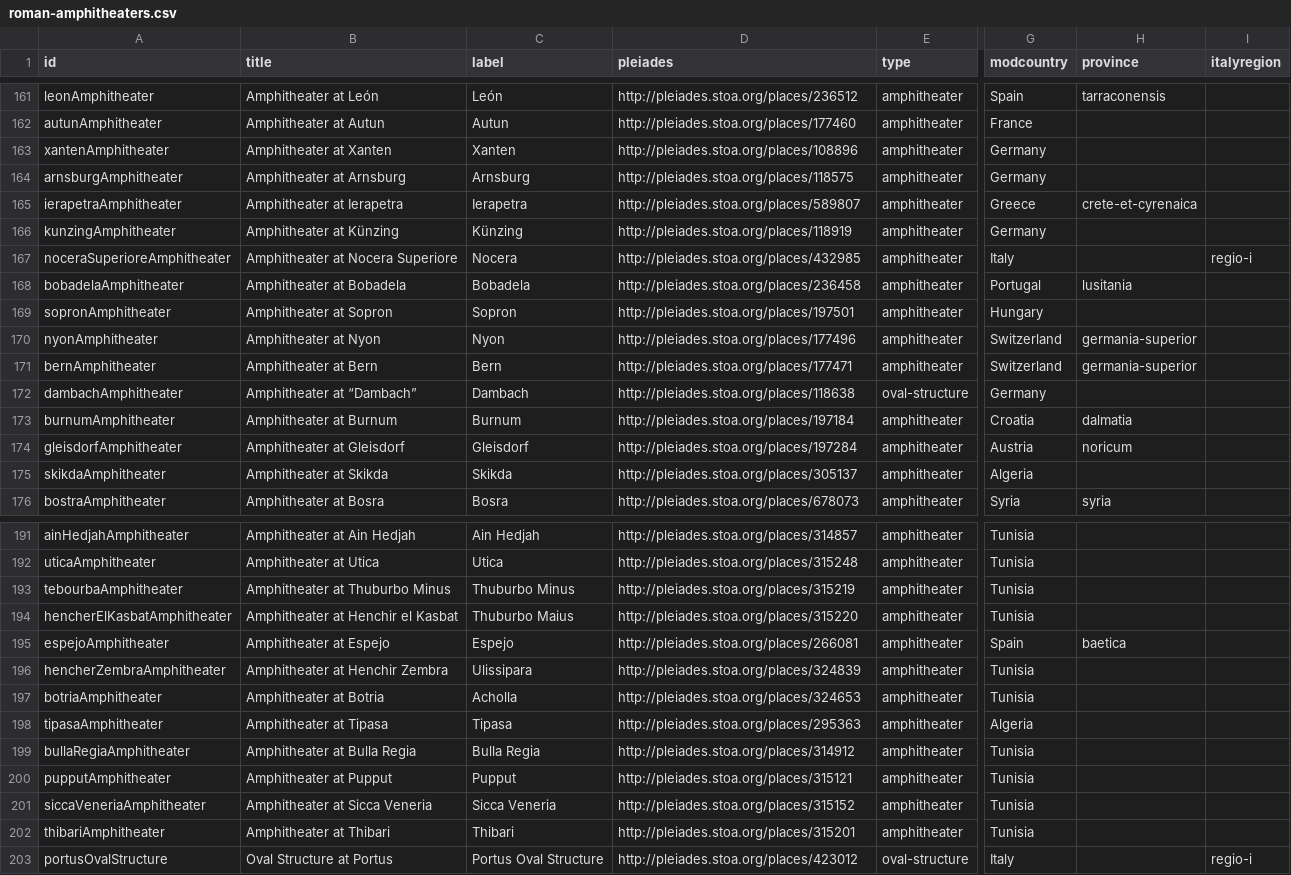
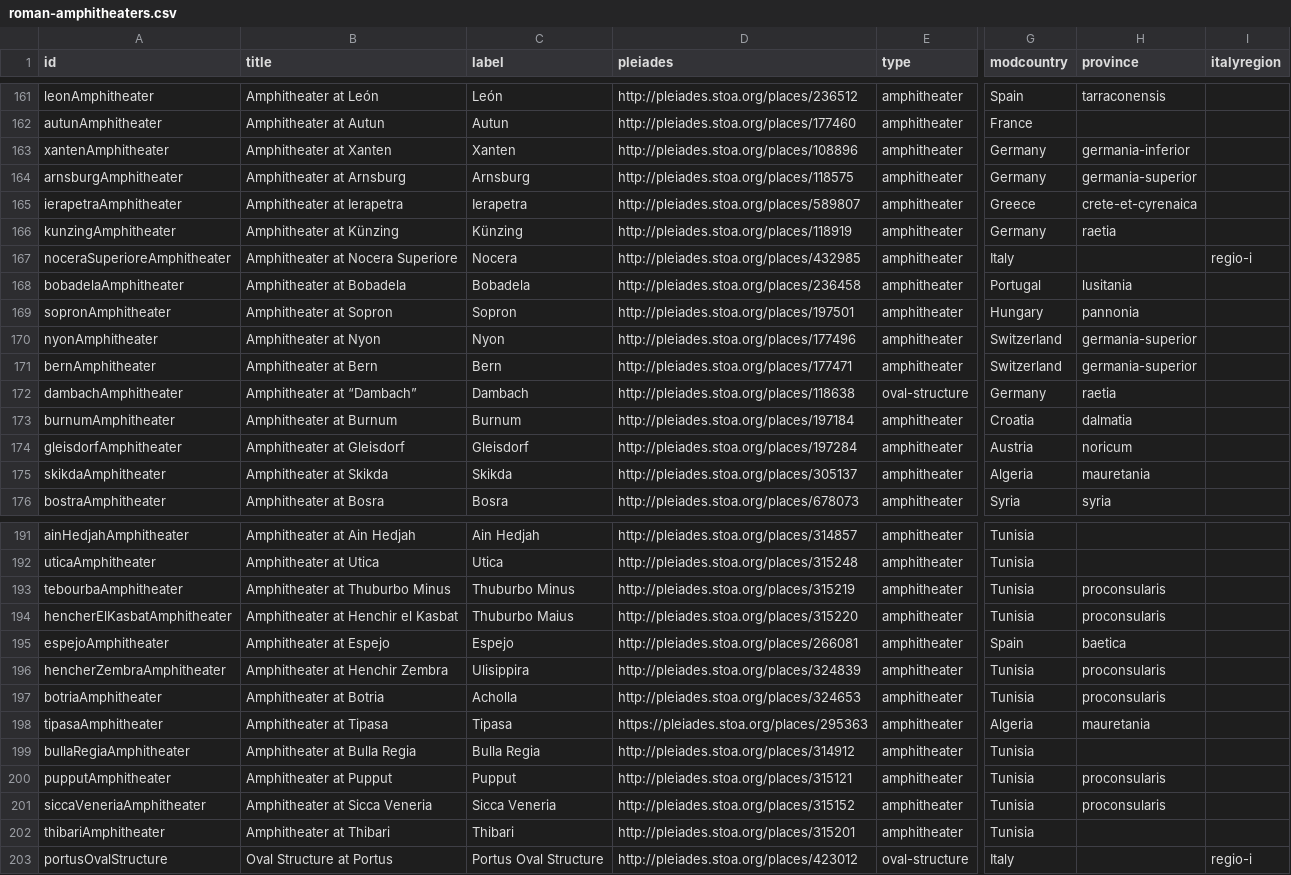
Before and after one commit to sfsheath/roman-amphitheaters, a CSV file: roman-amphitheaters.csv, drawn as a sheet; only a part is shown, gaps mark what is left out; the diff covers the shown part only; the diff names each change by its address in the sheet, - before the commit and + after, or states it on an @@ line.

```diff
--- a/roman-amphitheaters.csv
+++ b/roman-amphitheaters.csv
-H163 (province): (empty)
+H163 (province): germania-inferior
-H164 (province): (empty)
+H164 (province): germania-superior
-H166 (province): (empty)
+H166 (province): raetia
-H169 (province): (empty)
+H169 (province): pannonia
-H172 (province): (empty)
+H172 (province): raetia
-H175 (province): (empty)
+H175 (province): mauretania
-H193:H194 (province): (empty)
+H193:H194 (province): proconsularis
-C196 (label): Ulissipara
+C196 (label): Ulisippira
-H196:H197 (province): (empty)
+H196:H197 (province): proconsularis
-D198 (pleiades): http://pleiades.stoa.org/places/295363
+D198 (pleiades): https://pleiades.stoa.org/places/295363
-H198 (province): (empty)
+H198 (province): mauretania
-H200:H201 (province): (empty)
+H200:H201 (province): proconsularis
```
Also changed, not shown: 17 edited cells elsewhere in this file, 1 other file.
